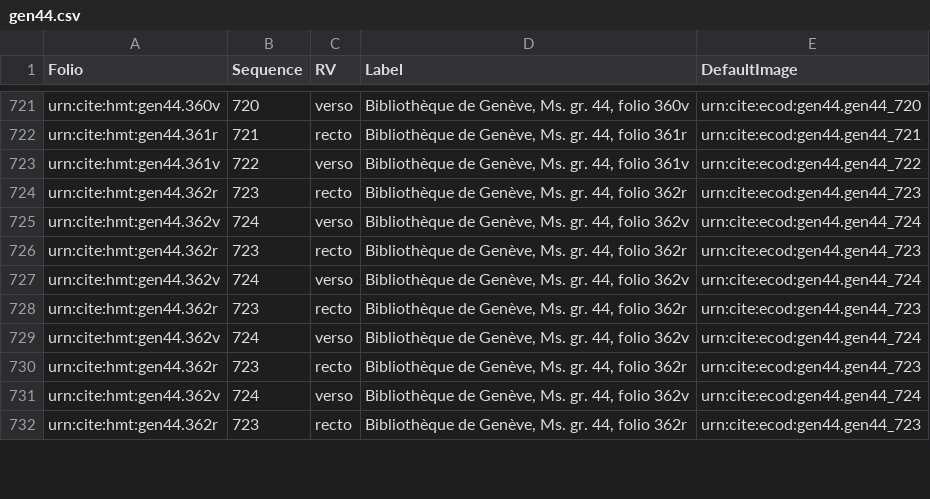
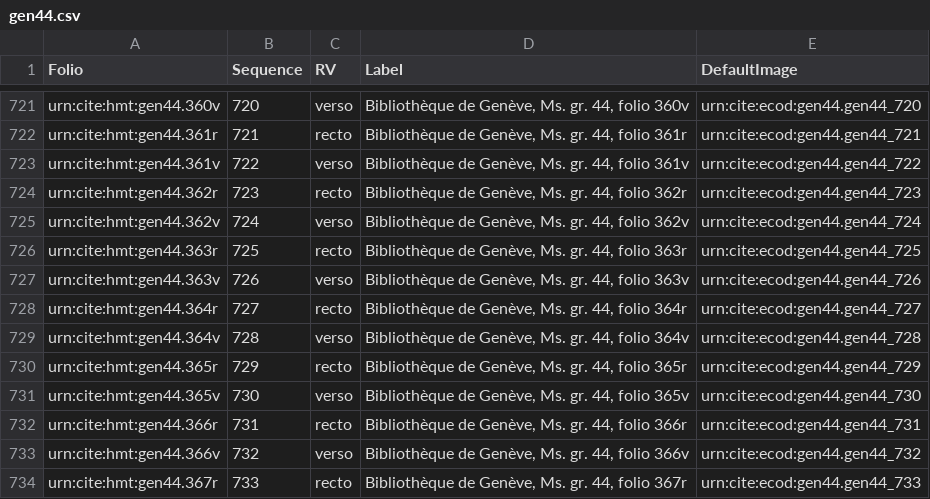
Before and after one commit to hmteditors/trinity, a CSV file: collections/gen44.csv, drawn as a sheet; only a part is shown, gaps mark what is left out; the diff covers the shown part only.

Commit message:
Update gen44.csv

```diff
--- a/collections/gen44.csv
+++ b/collections/gen44.csv
@@ -725,8 +725,10 @@ urn:cite:hmt:gen44.362r,723,recto,"Bibliothèque de Genève, Ms. gr. 44, folio 3
 urn:cite:hmt:gen44.362v,724,verso,"Bibliothèque de Genève, Ms. gr. 44, folio 362v",urn:cite:ecod:gen44.gen44_724
-urn:cite:hmt:gen44.362r,723,recto,"Bibliothèque de Genève, Ms. gr. 44, folio 362r",urn:cite:ecod:gen44.gen44_723
-urn:cite:hmt:gen44.362v,724,verso,"Bibliothèque de Genève, Ms. gr. 44, folio 362v",urn:cite:ecod:gen44.gen44_724
-urn:cite:hmt:gen44.362r,723,recto,"Bibliothèque de Genève, Ms. gr. 44, folio 362r",urn:cite:ecod:gen44.gen44_723
-urn:cite:hmt:gen44.362v,724,verso,"Bibliothèque de Genève, Ms. gr. 44, folio 362v",urn:cite:ecod:gen44.gen44_724
-urn:cite:hmt:gen44.362r,723,recto,"Bibliothèque de Genève, Ms. gr. 44, folio 362r",urn:cite:ecod:gen44.gen44_723
-urn:cite:hmt:gen44.362v,724,verso,"Bibliothèque de Genève, Ms. gr. 44, folio 362v",urn:cite:ecod:gen44.gen44_724
-urn:cite:hmt:gen44.362r,723,recto,"Bibliothèque de Genève, Ms. gr. 44, folio 362r",urn:cite:ecod:gen44.gen44_723
+urn:cite:hmt:gen44.363r,725,recto,"Bibliothèque de Genève, Ms. gr. 44, folio 363r",urn:cite:ecod:gen44.gen44_725
+urn:cite:hmt:gen44.363v,726,verso,"Bibliothèque de Genève, Ms. gr. 44, folio 363v",urn:cite:ecod:gen44.gen44_726
+urn:cite:hmt:gen44.364r,727,recto,"Bibliothèque de Genève, Ms. gr. 44, folio 364r",urn:cite:ecod:gen44.gen44_727
+urn:cite:hmt:gen44.364v,728,verso,"Bibliothèque de Genève, Ms. gr. 44, folio 364v",urn:cite:ecod:gen44.gen44_728
+urn:cite:hmt:gen44.365r,729,recto,"Bibliothèque de Genève, Ms. gr. 44, folio 365r",urn:cite:ecod:gen44.gen44_729
+urn:cite:hmt:gen44.365v,730,verso,"Bibliothèque de Genève, Ms. gr. 44, folio 365v",urn:cite:ecod:gen44.gen44_730
+urn:cite:hmt:gen44.366r,731,recto,"Bibliothèque de Genève, Ms. gr. 44, folio 366r",urn:cite:ecod:gen44.gen44_731
+urn:cite:hmt:gen44.366v,732,verso,"Bibliothèque de Genève, Ms. gr. 44, folio 366v",urn:cite:ecod:gen44.gen44_732
+urn:cite:hmt:gen44.367r,733,recto,"Bibliothèque de Genève, Ms. gr. 44, folio 367r",urn:cite:ecod:gen44.gen44_733
```
Also changed, not shown: 14 added rows and 12 edited cells elsewhere in this file.
